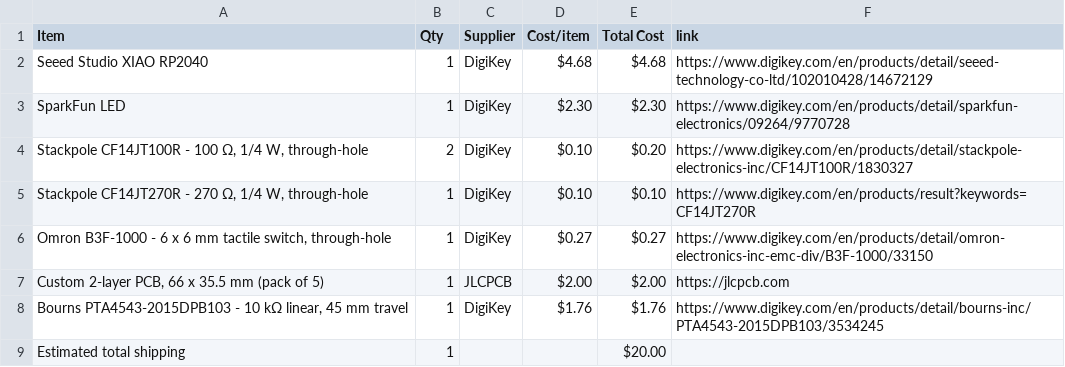
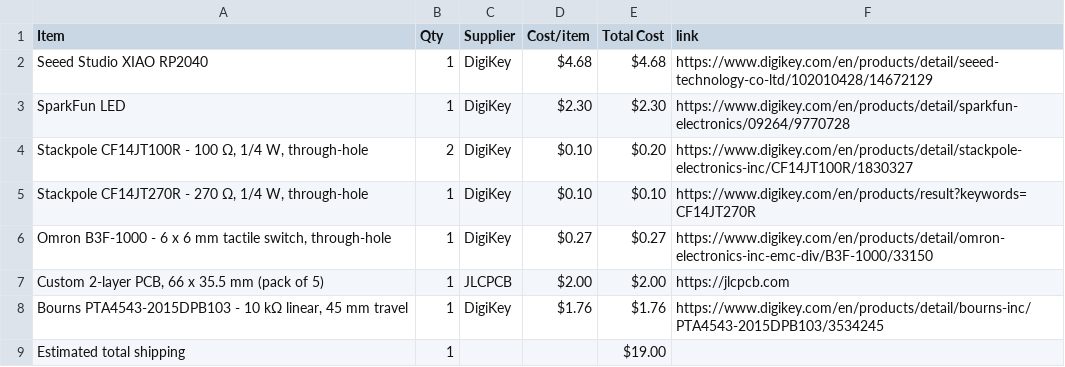
Before and after one commit to jaym267/Design_with_displays, a CSV file: BOM.csv, drawn as a sheet.

Commit message:
Sync super cool design display from Half Life

```diff
--- a/BOM.csv
+++ b/BOM.csv
@@ -8,2 +8,2 @@ SparkFun LED,1,DigiKey,$2.30,$2.30,https://www.digikey.com/en/products/detail/sp
 "Bourns PTA4543-2015DPB103 - 10 kΩ linear, 45 mm travel",1,DigiKey,$1.76,$1.76,https://www.digikey.com/en/products/detail/bourns-inc/PTA4543-2015DPB103/3534245
-Estimated total shipping,1,,,$20.00,
+Estimated total shipping,1,,,$19.00,
```
